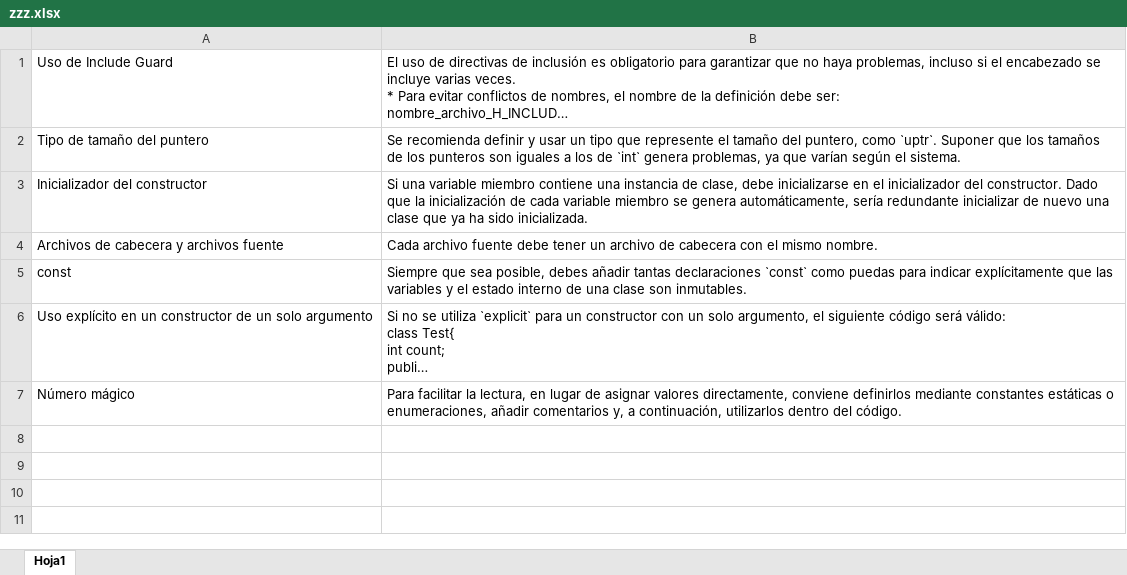
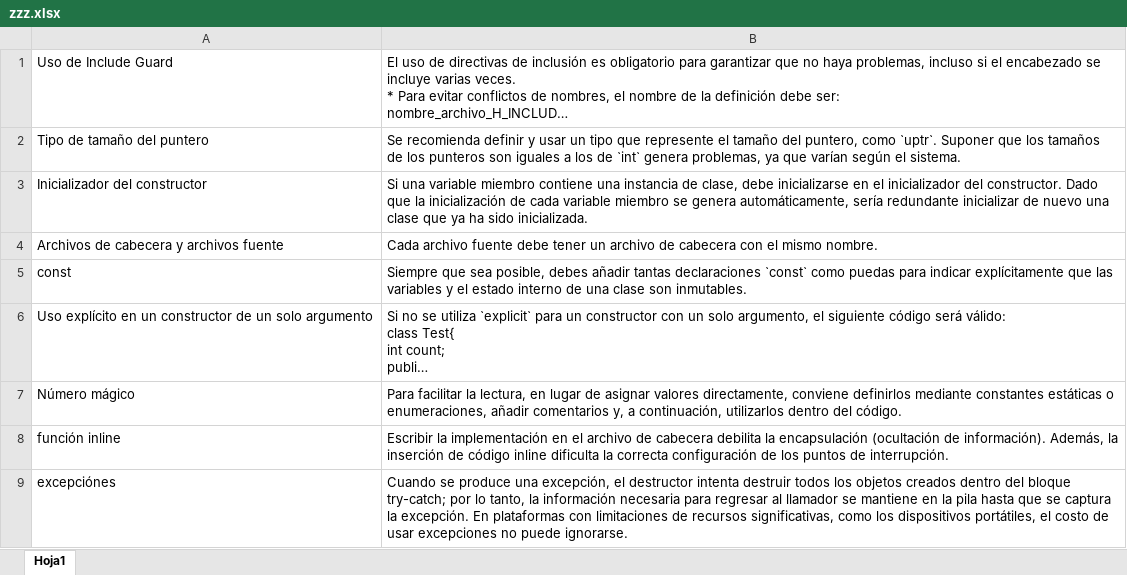
Before and after one commit to Ocio037/FCSEDAVID4NX, an Excel workbook: zzz.xlsx, sheet Hoja1, drawn as a sheet; long unchanged cells end in …; values as stored, in another font and other column widths than the file's, no borders; the diff names each change by its address in the sheet, - before the commit and + after, or states it on an @@ line.

Commit message:
Actualizacion automatica

```diff
--- a/zzz.xlsx (sheet Hoja1)
+++ b/zzz.xlsx (sheet Hoja1)
+row 8: función inline | Escribir la implementación en el archivo de cabecera debilita la encapsulación (ocultación de información). Además, la inserción de código inline dificulta la correcta configuración de los puntos de interrupción.
+row 9: excepciónes | Cuando se produce una excepción, el destructor intenta destruir todos los objetos creados dentro del bloque try-catch; por lo tanto, la información necesaria para regresar al llamador se mantiene en la pila hasta que se captura la excepción. En plataformas con limitaciones de recursos significativas, como los dispositivos portátiles, el costo de usar excepciones no puede ignorarse.
```
